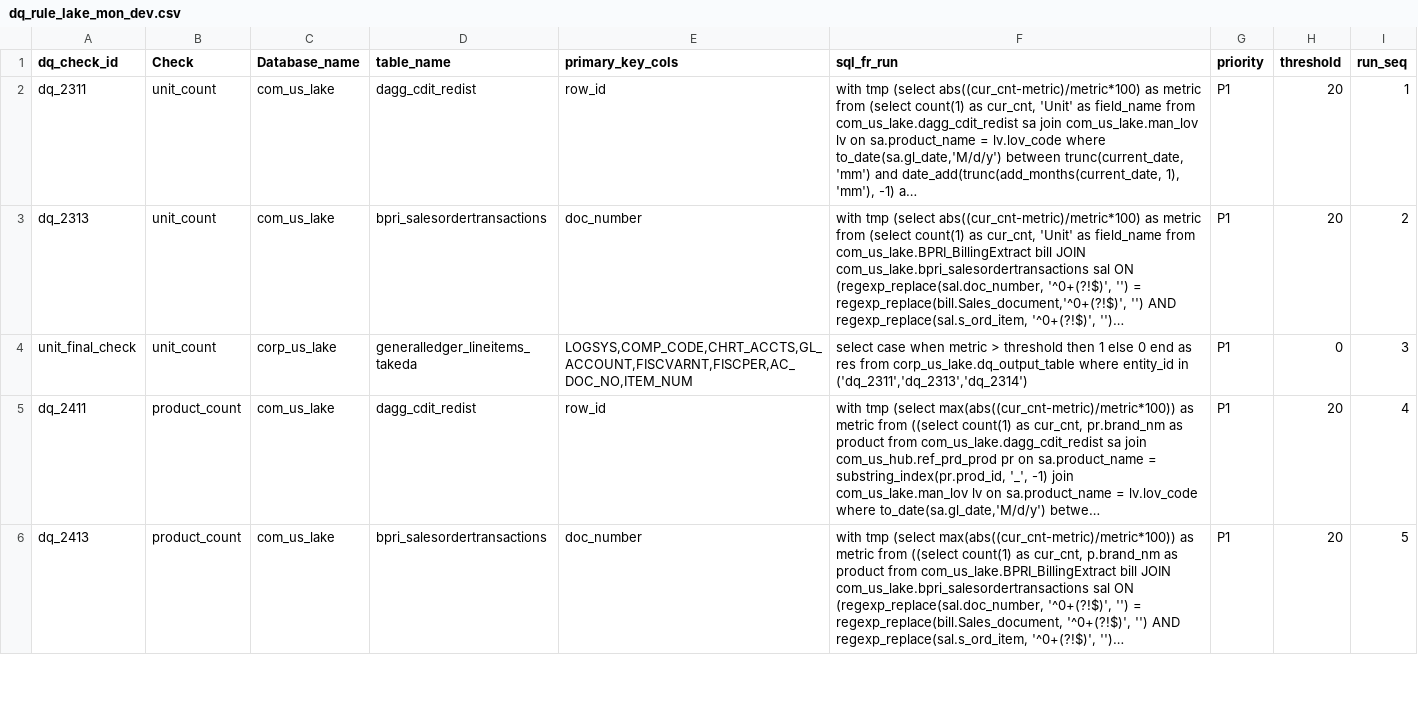
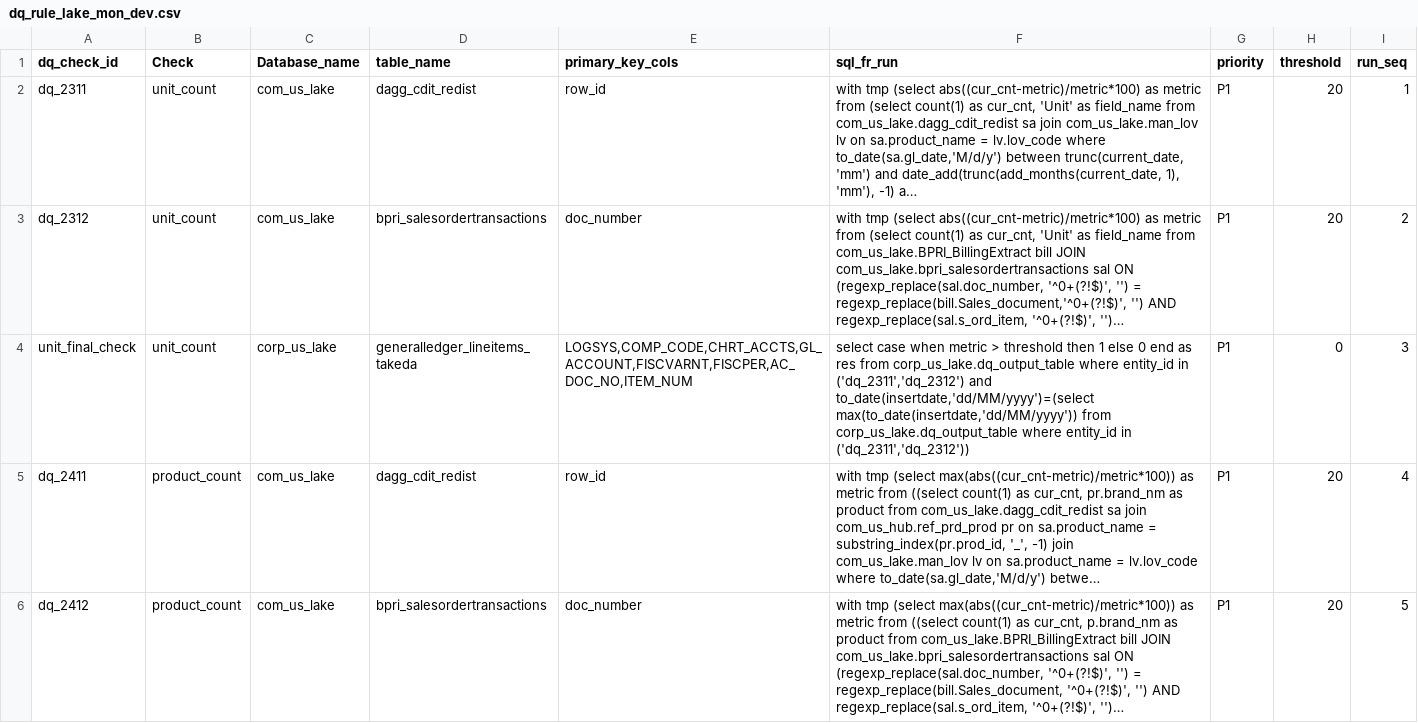
Before and after one commit to takeda-masud/dq-checks, a CSV file: dq_rule_lake_mon_dev.csv, drawn as a sheet; only a part is shown; long unchanged cells end in …; the diff covers the shown part only; the diff names each change by its address in the sheet, - before the commit and + after, or states it on an @@ line.

Commit message:
Add files via upload

```diff
--- a/dq_rule_lake_mon_dev.csv
+++ b/dq_rule_lake_mon_dev.csv
-A3 (dq_check_id): dq_2313
+A3 (dq_check_id): dq_2312
-F4 (sql_fr_run): …entity_id in ('dq_2311','dq_2313','dq_2314')
+F4 (sql_fr_run): …entity_id in ('dq_2311','dq_2312') and to_date(insertdate,'dd/MM/yyyy')=(select max(to_date(insertdate,'dd/MM/yyyy')) from corp_us_lake.dq_output_table where entity_id in ('dq_2311','dq_2312'))
-A6 (dq_check_id): dq_2413
+A6 (dq_check_id): dq_2412
```
Also changed, not shown: 3 edited cells elsewhere in this file.
